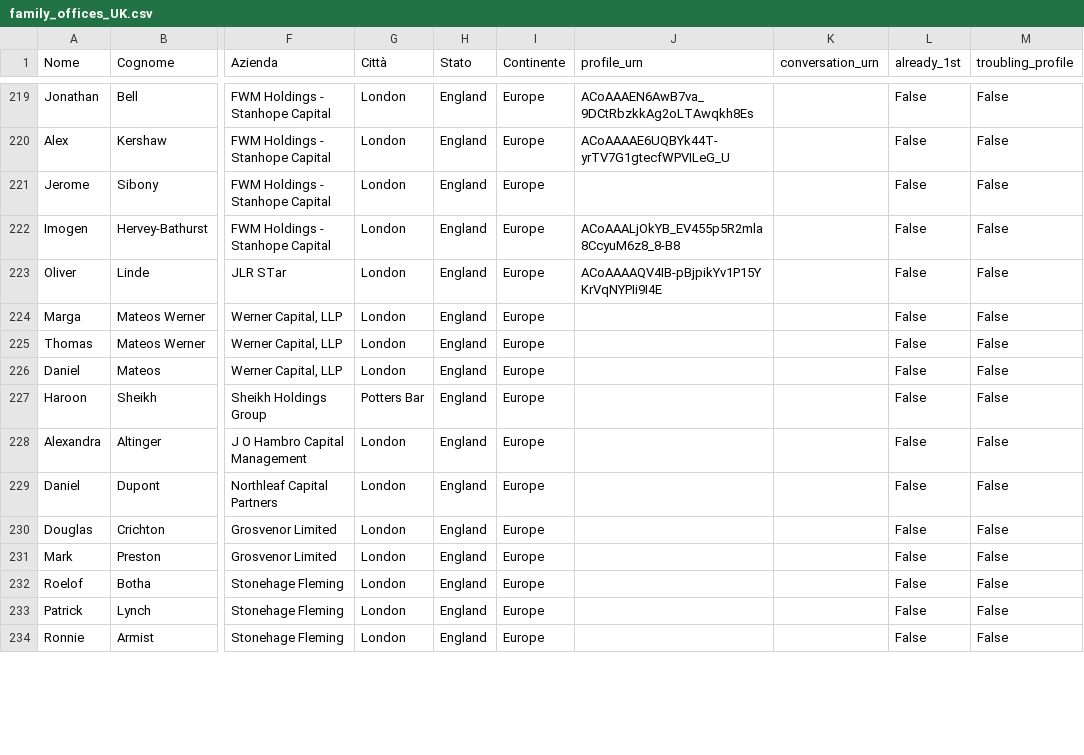
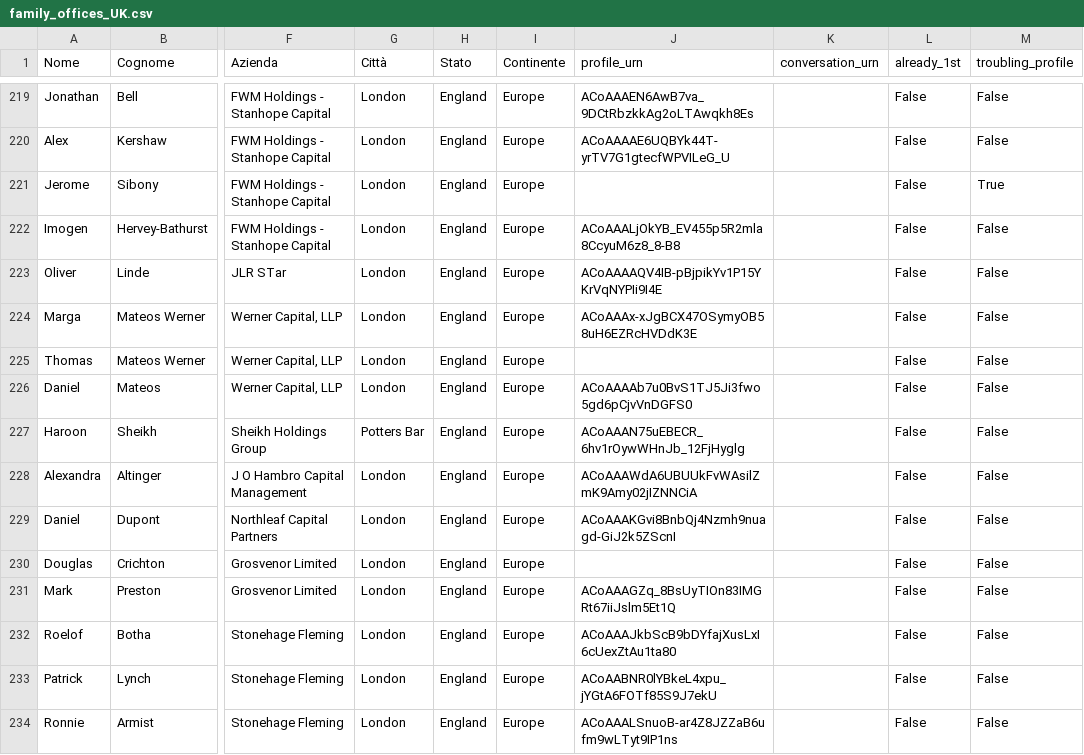
Before and after one commit to manuelrech/LinkedIn-Automation-and-NLP-Analysis, a CSV file: family_offices_UK.csv, drawn as a sheet; only a part is shown, gaps mark what is left out; the diff covers the shown part only; the diff names each change by its address in the sheet, - before the commit and + after, or states it on an @@ line.

Commit message:
finally working files and dataset

```diff
--- a/family_offices_UK.csv
+++ b/family_offices_UK.csv
-M221 (troubling_profile): False
+M221 (troubling_profile): True
-J224 (profile_urn): (empty)
+J224 (profile_urn): ACoAAAx-xJgBCX47OSymyOB58uH6EZRcHVDdK3E
-J226 (profile_urn): (empty)
+J226 (profile_urn): ACoAAAAb7u0BvS1TJ5Ji3fwo5gd6pCjvVnDGFS0
-J227 (profile_urn): (empty)
+J227 (profile_urn): ACoAAAN75uEBECR_6hv1rOywWHnJb_12FjHyglg
-J228 (profile_urn): (empty)
+J228 (profile_urn): ACoAAAWdA6UBUUkFvWAsilZmK9Amy02jIZNNCiA
-J229 (profile_urn): (empty)
+J229 (profile_urn): ACoAAAKGvi8BnbQj4Nzmh9nuagd-GiJ2k5ZScnI
-J231 (profile_urn): (empty)
+J231 (profile_urn): ACoAAAGZq_8BsUyTIOn83IMGRt67iiJslm5Et1Q
-J232 (profile_urn): (empty)
+J232 (profile_urn): ACoAAAJkbScB9bDYfajXusLxI6cUexZtAu1ta80
-J233 (profile_urn): (empty)
+J233 (profile_urn): ACoAABNR0lYBkeL4xpu_jYGtA6FOTf85S9J7ekU
-J234 (profile_urn): (empty)
+J234 (profile_urn): ACoAAALSnuoB-ar4Z8JZZaB6ufm9wLTyt9IP1ns
```
Also changed, not shown: 66 edited cells elsewhere in this file, 5 other files.
